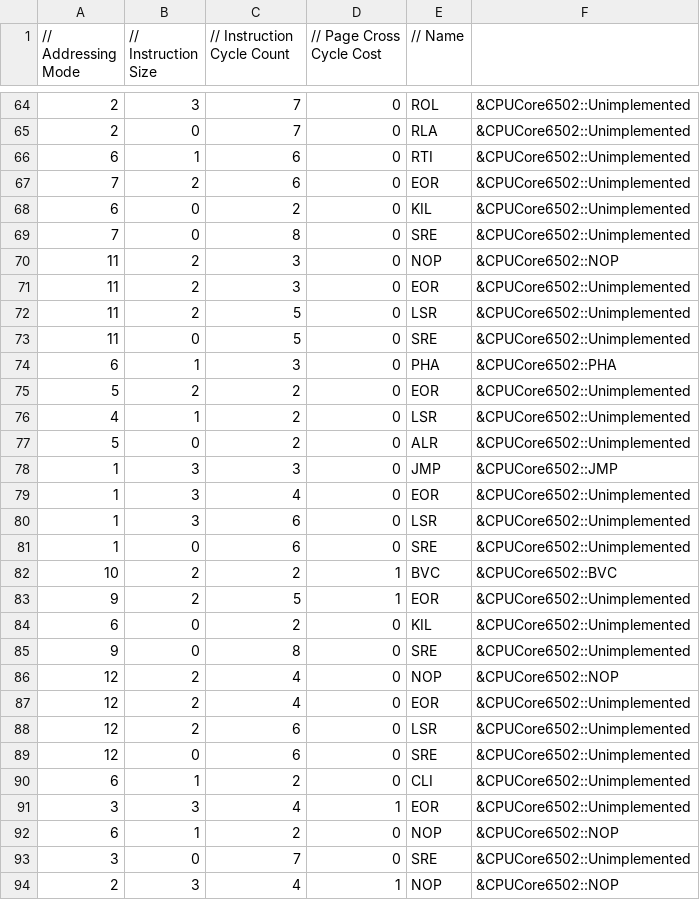
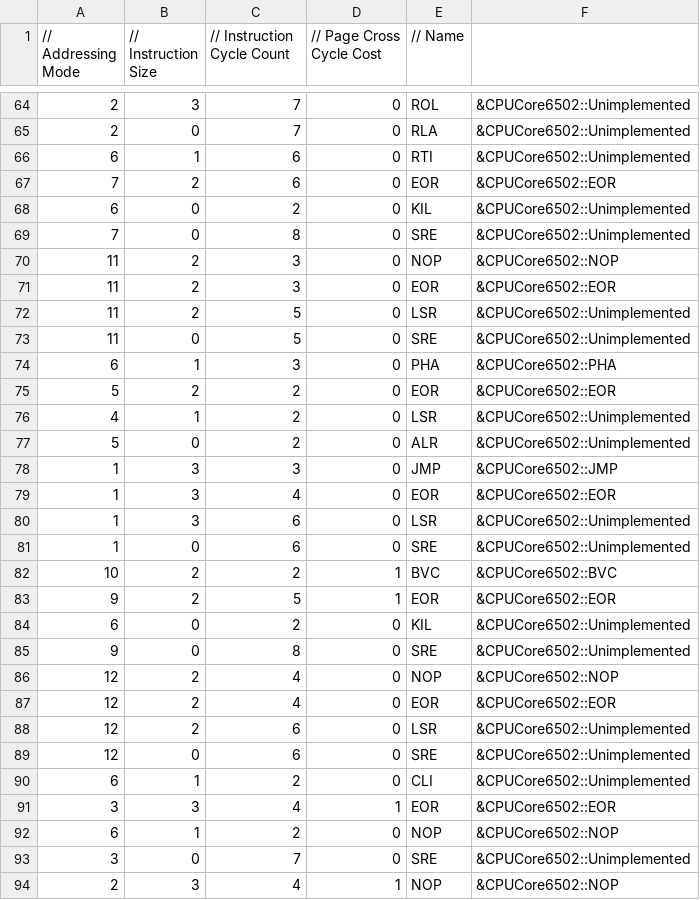
Before and after one commit to raunraun/raunnes, a CSV file: src/InstructionDetails.csv, drawn as a sheet; only a part is shown, gaps mark what is left out; the diff covers the shown part only.

```diff
--- a/src/InstructionDetails.csv
+++ b/src/InstructionDetails.csv
@@ -66,3 +66,3 @@
 6,1,6,0,"RTI", &CPUCore6502::Unimplemented,
-7,2,6,0,"EOR", &CPUCore6502::Unimplemented,
+7,2,6,0,"EOR", &CPUCore6502::EOR,
 6,0,2,0,"KIL", &CPUCore6502::Unimplemented,
@@ -70,3 +70,3 @@
 11,2,3,0,"NOP", &CPUCore6502::NOP,
-11,2,3,0,"EOR", &CPUCore6502::Unimplemented,
+11,2,3,0,"EOR", &CPUCore6502::EOR,
 11,2,5,0,"LSR", &CPUCore6502::Unimplemented,
@@ -74,3 +74,3 @@
 6,1,3,0,"PHA", &CPUCore6502::PHA,
-5,2,2,0,"EOR", &CPUCore6502::Unimplemented,
+5,2,2,0,"EOR", &CPUCore6502::EOR,
 4,1,2,0,"LSR", &CPUCore6502::Unimplemented,
@@ -78,3 +78,3 @@
 1,3,3,0,"JMP", &CPUCore6502::JMP,
-1,3,4,0,"EOR", &CPUCore6502::Unimplemented,
+1,3,4,0,"EOR", &CPUCore6502::EOR,
 1,3,6,0,"LSR", &CPUCore6502::Unimplemented,
@@ -82,3 +82,3 @@
 10,2,2,1,"BVC", &CPUCore6502::BVC,
-9,2,5,1,"EOR", &CPUCore6502::Unimplemented,
+9,2,5,1,"EOR", &CPUCore6502::EOR,
 6,0,2,0,"KIL", &CPUCore6502::Unimplemented,
@@ -86,3 +86,3 @@
 12,2,4,0,"NOP", &CPUCore6502::NOP,
-12,2,4,0,"EOR", &CPUCore6502::Unimplemented,
+12,2,4,0,"EOR", &CPUCore6502::EOR,
 12,2,6,0,"LSR", &CPUCore6502::Unimplemented,
@@ -90,3 +90,3 @@
 6,1,2,0,"CLI", &CPUCore6502::Unimplemented,
-3,3,4,1,"EOR", &CPUCore6502::Unimplemented,
+3,3,4,1,"EOR", &CPUCore6502::EOR,
 6,1,2,0,"NOP", &CPUCore6502::NOP,
```
Also changed, not shown: 1 edited cell elsewhere in this file, 2 other files.
